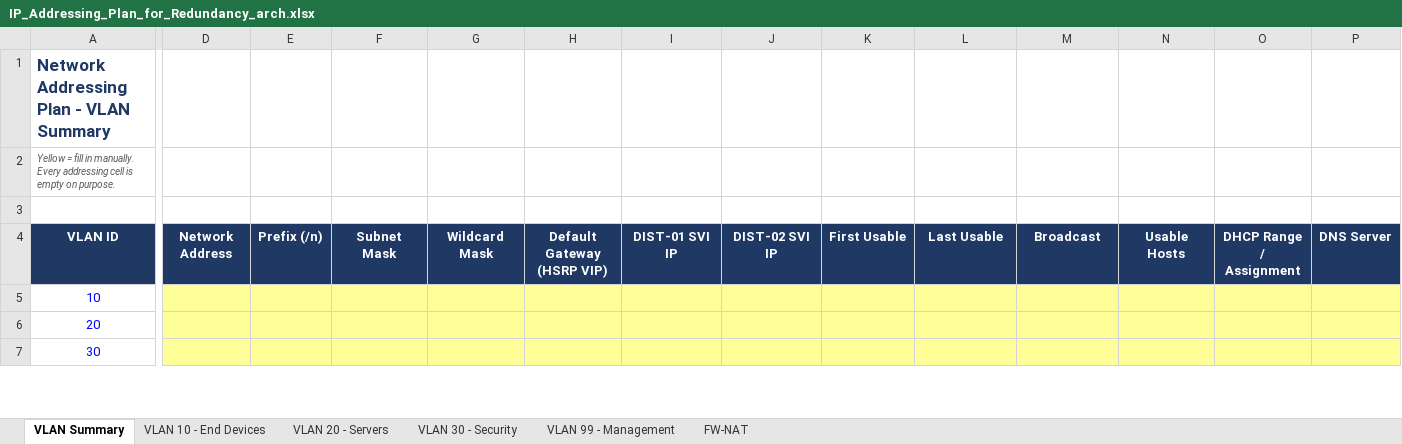
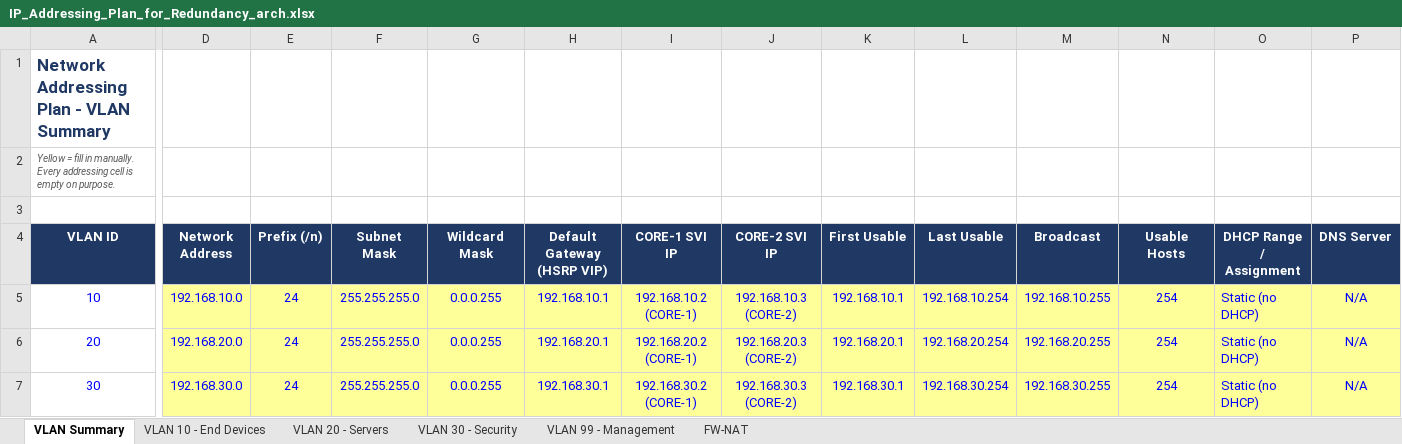
Before and after one commit to Akki-74/NetArch-Labs, an Excel workbook: IP_Addressing_Plan_for_Redundancy_arch.xlsx, sheet VLAN Summary, drawn as a sheet; only a part is shown, gaps mark what is left out; values as stored, in another font and other column widths than the file's, no borders; the diff covers the shown part only; the diff names each change by its address in the sheet, - before the commit and + after, or states it on an @@ line.

```diff
--- a/IP_Addressing_Plan_for_Redundancy_arch.xlsx (sheet VLAN Summary)
+++ b/IP_Addressing_Plan_for_Redundancy_arch.xlsx (sheet VLAN Summary)
-I4: DIST-01 SVI IP
+I4: CORE-1 SVI IP
-J4: DIST-02 SVI IP
+J4: CORE-2 SVI IP
-D5 (Network Address): (empty)
+D5 (Network Address): 192.168.10.0
-E5:E7 (Prefix (/n)): (empty)
+E5:E7 (Prefix (/n)): 24
-F5:F7 (Subnet Mask): (empty)
+F5:F7 (Subnet Mask): 255.255.255.0
-G5:G7 (Wildcard Mask): (empty)
+G5:G7 (Wildcard Mask): 0.0.0.255
-H5 (Default Gateway (HSRP VIP)): (empty)
+H5 (Default Gateway (HSRP VIP)): 192.168.10.1
-I5 (CORE-1 SVI IP): (empty)
+I5 (CORE-1 SVI IP): 192.168.10.2 (CORE-1)
-J5 (CORE-2 SVI IP): (empty)
+J5 (CORE-2 SVI IP): 192.168.10.3 (CORE-2)
-K5 (First Usable): (empty)
+K5 (First Usable): 192.168.10.1
-L5 (Last Usable): (empty)
+L5 (Last Usable): 192.168.10.254
-M5 (Broadcast): (empty)
+M5 (Broadcast): 192.168.10.255
-N5:N7 (Usable Hosts): (empty)
+N5:N7 (Usable Hosts): 254
-O5:O7 (DHCP Range / Assignment): (empty)
+O5:O7 (DHCP Range / Assignment): Static (no DHCP)
-P5:P7 (DNS Server): (empty)
+P5:P7 (DNS Server): N/A
-D6 (Network Address): (empty)
+D6 (Network Address): 192.168.20.0
-H6 (Default Gateway (HSRP VIP)): (empty)
+H6 (Default Gateway (HSRP VIP)): 192.168.20.1
-I6 (CORE-1 SVI IP): (empty)
+I6 (CORE-1 SVI IP): 192.168.20.2 (CORE-1)
-J6 (CORE-2 SVI IP): (empty)
+J6 (CORE-2 SVI IP): 192.168.20.3 (CORE-2)
-K6 (First Usable): (empty)
+K6 (First Usable): 192.168.20.1
-L6 (Last Usable): (empty)
+L6 (Last Usable): 192.168.20.254
-M6 (Broadcast): (empty)
+M6 (Broadcast): 192.168.20.255
-D7 (Network Address): (empty)
+D7 (Network Address): 192.168.30.0
-H7 (Default Gateway (HSRP VIP)): (empty)
+H7 (Default Gateway (HSRP VIP)): 192.168.30.1
-I7 (CORE-1 SVI IP): (empty)
+I7 (CORE-1 SVI IP): 192.168.30.2 (CORE-1)
-J7 (CORE-2 SVI IP): (empty)
+J7 (CORE-2 SVI IP): 192.168.30.3 (CORE-2)
-K7 (First Usable): (empty)
+K7 (First Usable): 192.168.30.1
-L7 (Last Usable): (empty)
+L7 (Last Usable): 192.168.30.254
-M7 (Broadcast): (empty)
+M7 (Broadcast): 192.168.30.255
```
Also changed, not shown: 27 edited cells elsewhere in this sheet, sheet FW-NAT, 1 other file.
